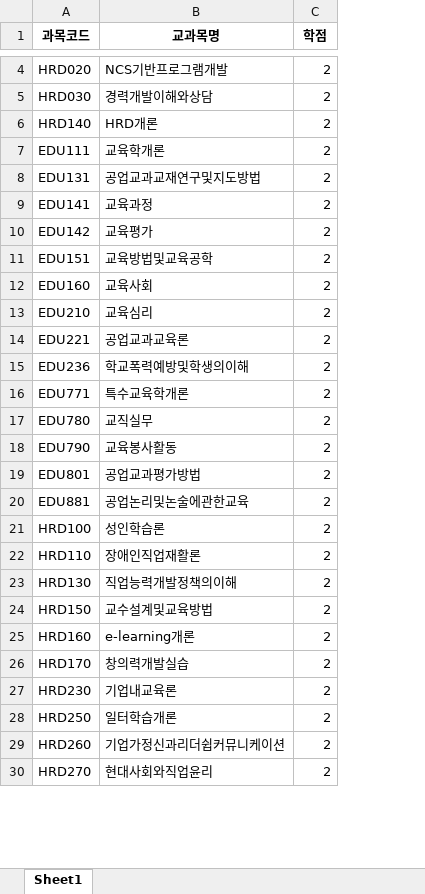
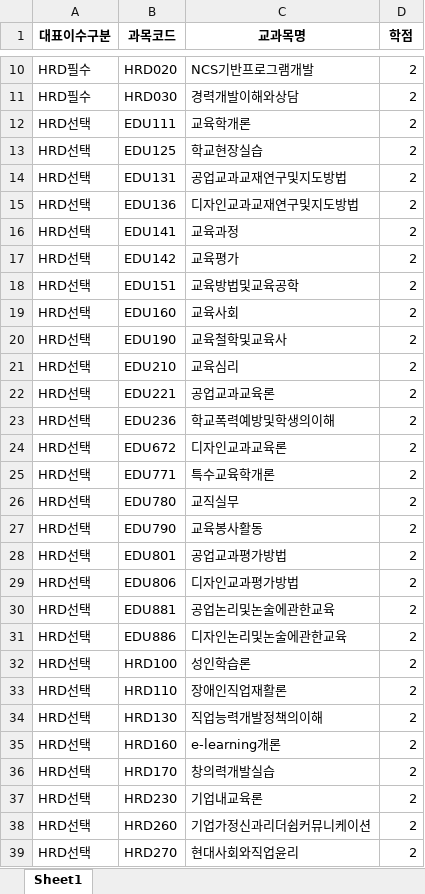
Before and after one commit to Kim-02/datafighter, an Excel workbook: myapp/data/drop_dup.xlsx, sheet Sheet1, drawn as a sheet; only a part is shown, gaps mark what is left out; values as stored, in another font and other column widths than the file's, no borders; the diff covers the shown part only; the diff names each change by its address in the sheet, - before the commit and + after, or states it on an @@ line.

```diff
--- a/myapp/data/drop_dup.xlsx (sheet Sheet1)
+++ b/myapp/data/drop_dup.xlsx (sheet Sheet1)
+column A (대표이수구분), rows 10-12: HRD필수 | HRD필수 | HRD선택; row 14: HRD선택; rows 16-19: all HRD선택; rows 21-23: all HRD선택; rows 25-28: all HRD선택; row 30: HRD선택; rows 32-39: all HRD선택
@@ row 6 moved to row 3: HRD필수 @@
+row 13: HRD선택 | EDU125 | 학교현장실습 | 2
+row 15: HRD선택 | EDU136 | 디자인교과교재연구및지도방법 | 2
+row 20: HRD선택 | EDU190 | 교육철학및교육사 | 2
+row 24: HRD선택 | EDU672 | 디자인교과교육론 | 2
+row 29: HRD선택 | EDU806 | 디자인교과평가방법 | 2
+row 31: HRD선택 | EDU886 | 디자인논리및논술에관한교육 | 2
@@ row 24 moved to row 7: HRD선택 @@
@@ row 28 moved to row 9: 교필 @@
```
Also changed, not shown: 240 added rows, 79 moved rows and 8 edited cells elsewhere in this sheet, myapp/data/HRD.xlsx, myapp/data/MSC.xlsx, 32 other files.
